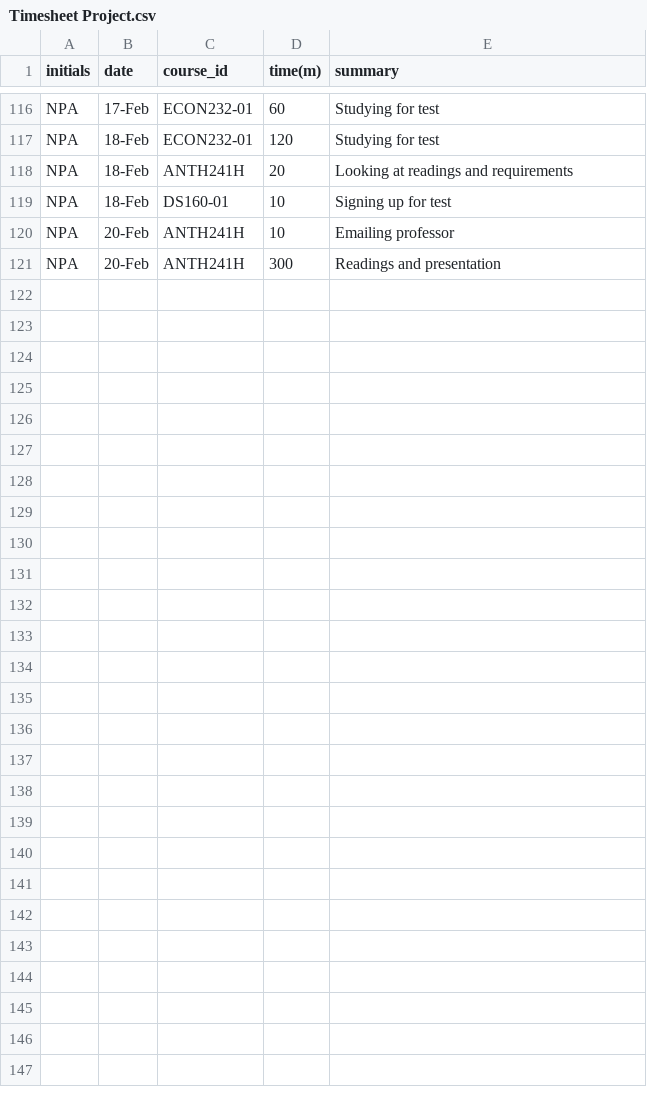
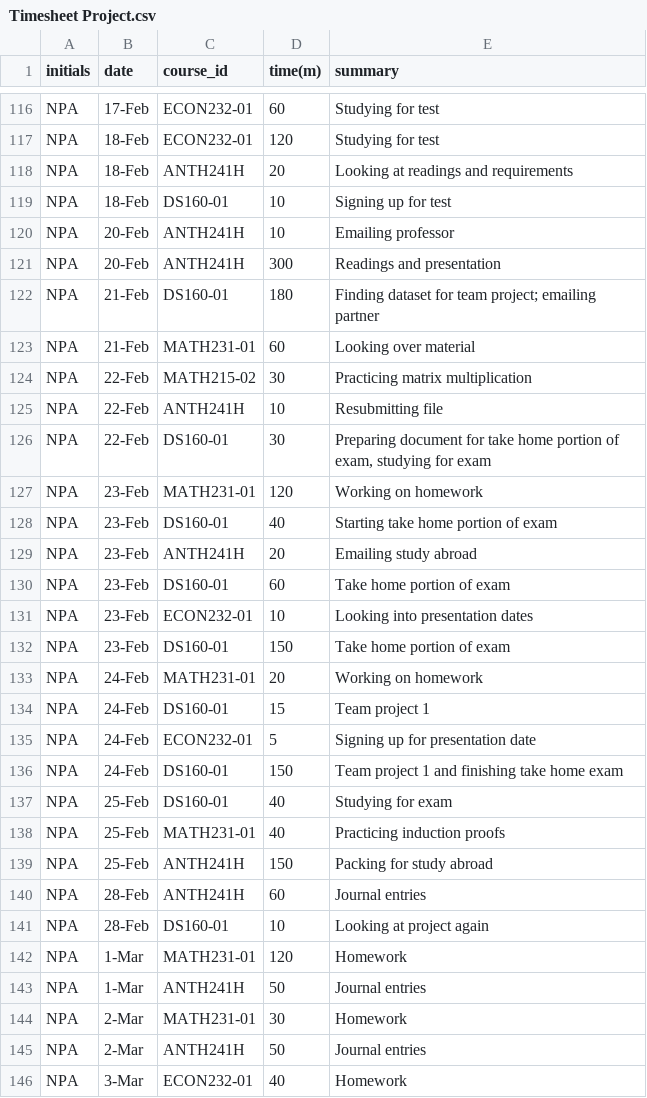
Before and after one commit to TheNatureWarrior/NPA_Timesheet_Project, a CSV file: Timesheet Project.csv, drawn as a sheet; only a part is shown, gaps mark what is left out.

Commit message:
Update Timesheet Project.csv

```diff
--- a/Timesheet Project.csv
+++ b/Timesheet Project.csv
@@ -121 +121,26 @@ NPA,20-Feb,ANTH241H,10,Emailing professor
 NPA,20-Feb,ANTH241H,300,Readings and presentation
+NPA,21-Feb,DS160-01,180,Finding dataset for team project; emailing partner
+NPA,21-Feb,MATH231-01,60,Looking over material
+NPA,22-Feb,MATH215-02,30,Practicing matrix multiplication
+NPA,22-Feb,ANTH241H,10,Resubmitting file
+NPA,22-Feb,DS160-01,30,"Preparing document for take home portion of exam, studying for exam"
+NPA,23-Feb,MATH231-01,120,Working on homework
+NPA,23-Feb,DS160-01,40,Starting take home portion of exam
+NPA,23-Feb,ANTH241H,20,Emailing study abroad
+NPA,23-Feb,DS160-01,60,Take home portion of exam
+NPA,23-Feb,ECON232-01,10,Looking into presentation dates
+NPA,23-Feb,DS160-01,150,Take home portion of exam
+NPA,24-Feb,MATH231-01,20,Working on homework
+NPA,24-Feb,DS160-01,15,Team project 1
+NPA,24-Feb,ECON232-01,5,Signing up for presentation date
+NPA,24-Feb,DS160-01,150,Team project 1 and finishing take home exam
+NPA,25-Feb,DS160-01,40,Studying for exam
+NPA,25-Feb,MATH231-01,40,Practicing induction proofs
+NPA,25-Feb,ANTH241H,150,Packing for study abroad
+NPA,28-Feb,ANTH241H,60,Journal entries
+NPA,28-Feb,DS160-01,10,Looking at project again
+NPA,1-Mar,MATH231-01,120,Homework
+NPA,1-Mar,ANTH241H,50,Journal entries
+NPA,2-Mar,MATH231-01,30,Homework
+NPA,2-Mar,ANTH241H,50,Journal entries
+NPA,3-Mar,ECON232-01,40,Homework
```
